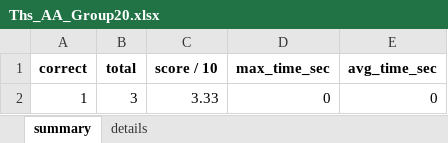
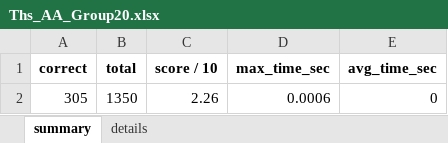
Before and after one commit to trongpham99-cpu/Address-classification, an Excel workbook: Ths_AA_Group20.xlsx, sheet summary, drawn as a sheet; values as stored, in another font and other column widths than the file's, no borders; removed rows and columns are numbered as before the commit, all else as after; the diff names each change by its address in the sheet, - before the commit and + after, or states it on an @@ line.

```diff
--- a/Ths_AA_Group20.xlsx (sheet summary)
+++ b/Ths_AA_Group20.xlsx (sheet summary)
-row 2: 1 | 3 | 3.33 | 0 | 0
+row 2: 305 | 1350 | 2.26 | 0.0006 | 0
```
Also changed, not shown: sheet details, 1 other file.
